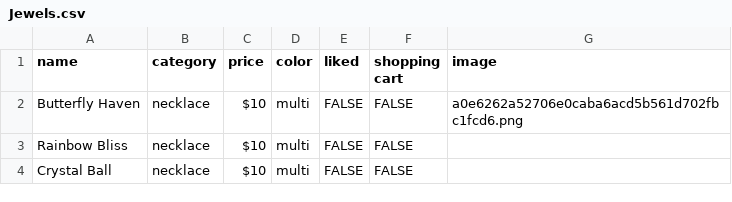
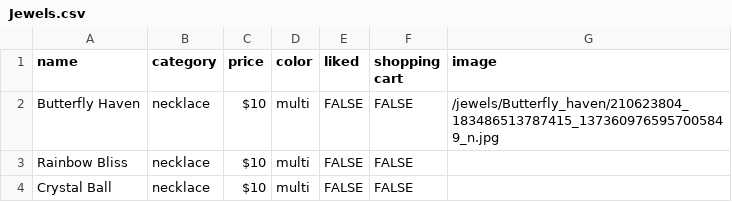
Before and after one commit to EmilieBonhi/emiliebonhi.github.io, a CSV file: Jewels.csv, drawn as a sheet; only a part is shown.

Commit message:
Update Jewels.csv

```diff
--- a/Jewels.csv
+++ b/Jewels.csv
@@ -1,3 +1,3 @@
 name,category,price,color,liked,shopping cart,image
-Butterfly Haven,necklace,$10 ,multi,FALSE,FALSE,a0e6262a52706e0caba6acd5b561d702fbc1fcd6.png
+Butterfly Haven,necklace,$10 ,multi,FALSE,FALSE,/jewels/Butterfly_haven/210623804_183486513787415_1373609765957005849_n.jpg
 Rainbow Bliss,necklace,$10 ,multi,FALSE,FALSE,
```
